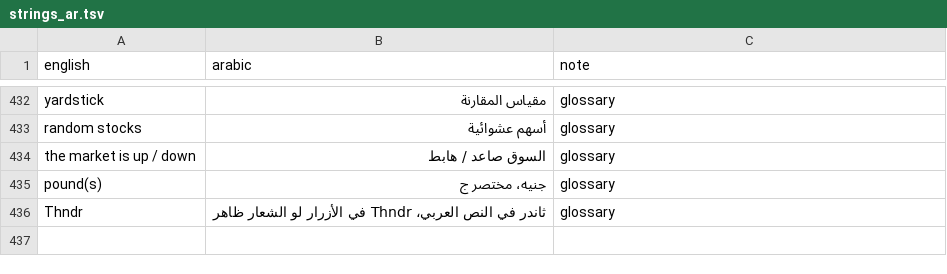
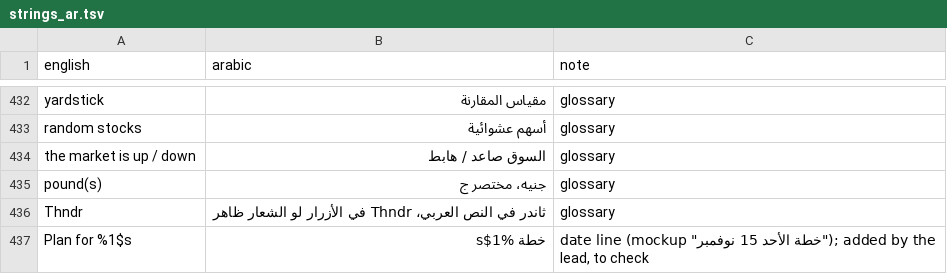
Before and after one commit to ikverse/Signal-Lab-EGX, a TSV file: egx/src/main/assets/egx/strings_ar.tsv, drawn as a sheet; only a part is shown, gaps mark what is left out; the diff names each change by its address in the sheet, - before the commit and + after, or states it on an @@ line.

```diff
--- a/egx/src/main/assets/egx/strings_ar.tsv
+++ b/egx/src/main/assets/egx/strings_ar.tsv
+row 437: Plan for %1$s | خطة %1$s | date line (mockup "خطة الأحد 15 نوفمبر"); added by the lead, to check
```
Also changed, not shown: 6 other files.
